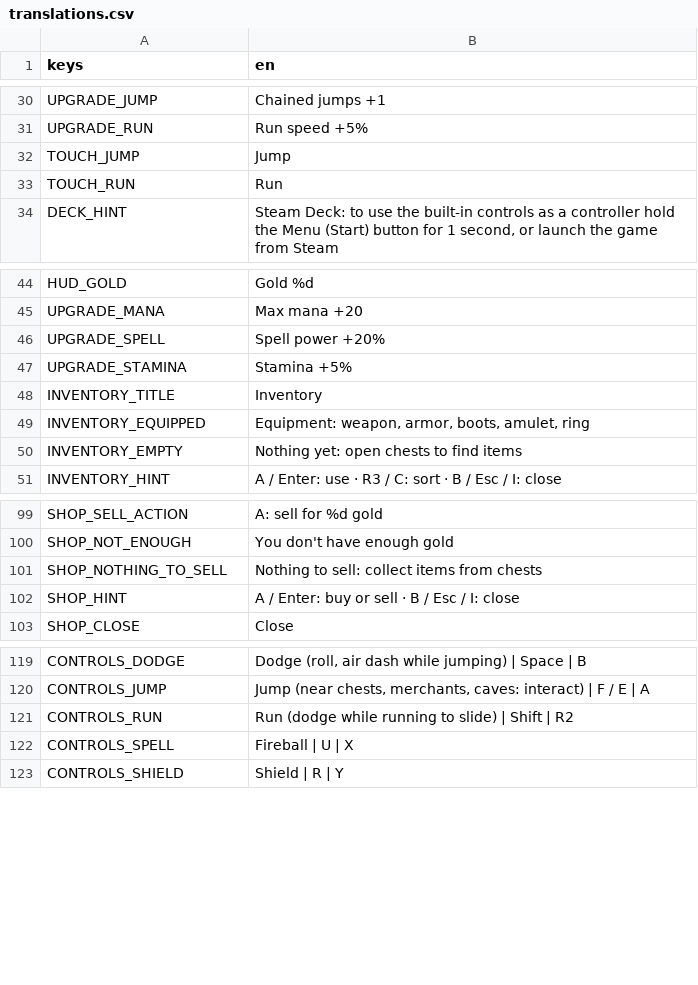
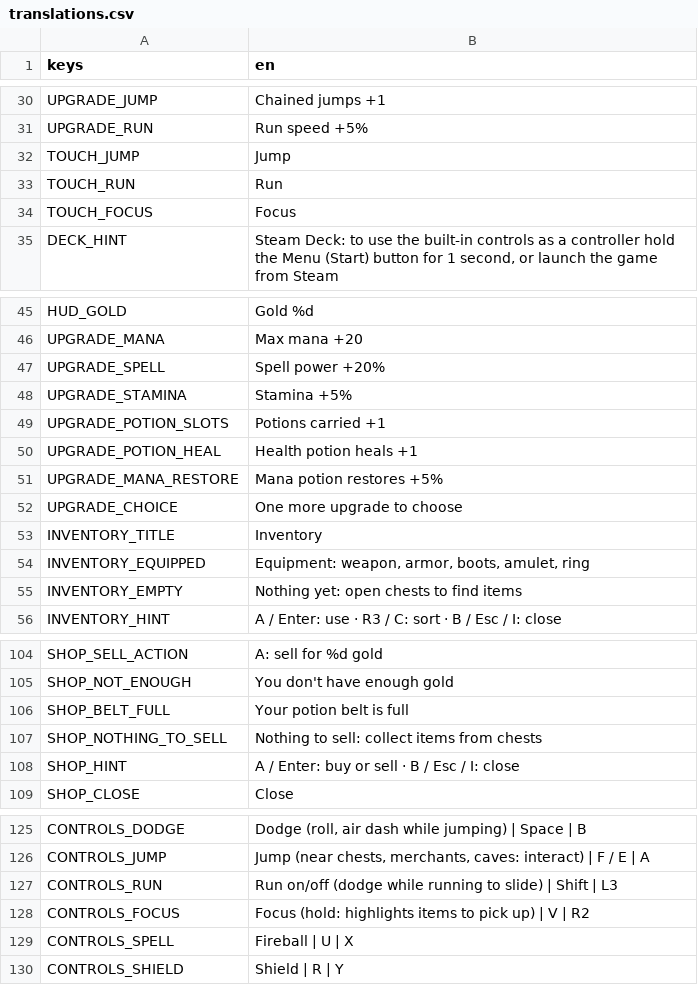
Before and after one commit to fdamore1984/gobelino-game, a CSV file: data/translations.csv, drawn as a sheet; only a part is shown, gaps mark what is left out.

```diff
--- a/data/translations.csv
+++ b/data/translations.csv
@@ -33,2 +33,3 @@ TOUCH_JUMP,Jump
 TOUCH_RUN,Run
+TOUCH_FOCUS,Focus
 DECK_HINT,"Steam Deck: to use the built-in controls as a controller hold the Menu (Start) button for 1 second, or launch the game from Steam"
@@ -47,2 +48,6 @@ UPGRADE_SPELL,Spell power +20%
 UPGRADE_STAMINA,Stamina +5%
+UPGRADE_POTION_SLOTS,Potions carried +1
+UPGRADE_POTION_HEAL,Health potion heals +1
+UPGRADE_MANA_RESTORE,Mana potion restores +5%
+UPGRADE_CHOICE,One more upgrade to choose
 INVENTORY_TITLE,Inventory
@@ -100,2 +105,3 @@ SHOP_SELL_ACTION,A: sell for %d gold
 SHOP_NOT_ENOUGH,You don't have enough gold
+SHOP_BELT_FULL,Your potion belt is full
 SHOP_NOTHING_TO_SELL,Nothing to sell: collect items from chests
@@ -120,3 +126,4 @@ CONTROLS_DODGE,"Dodge (roll, air dash while jumping) | Space | B"
 CONTROLS_JUMP,"Jump (near chests, merchants, caves: interact) | F / E | A"
-CONTROLS_RUN,Run (dodge while running to slide) | Shift | R2
+CONTROLS_RUN,Run on/off (dodge while running to slide) | Shift | L3
+CONTROLS_FOCUS,Focus (hold: highlights items to pick up) | V | R2
 CONTROLS_SPELL,Fireball | U | X
```
Also changed, not shown: 25 other files.
